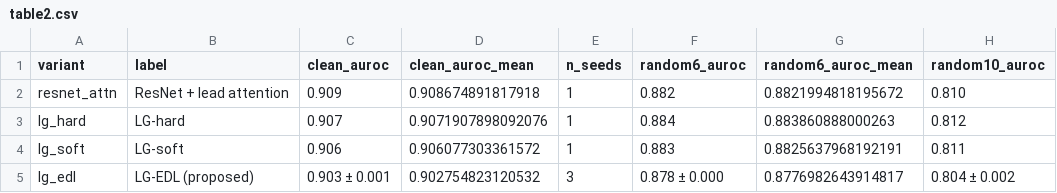
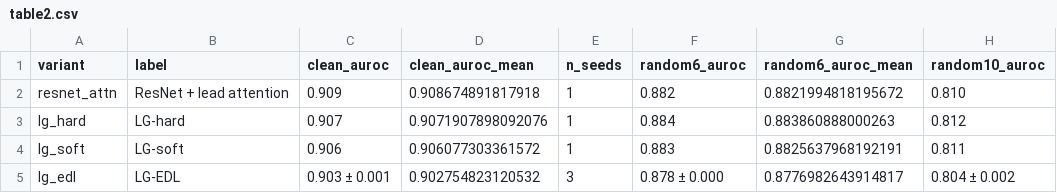
Before and after one commit to Sneakyboss221/leadguard, a CSV file: results/table2.csv, drawn as a sheet; only a part is shown; the diff names each change by its address in the sheet, - before the commit and + after, or states it on an @@ line.

```diff
--- a/results/table2.csv
+++ b/results/table2.csv
-B5 (label): LG-EDL (proposed)
+B5 (label): LG-EDL
```
Also changed, not shown: results/table1.csv, 36 other files.
